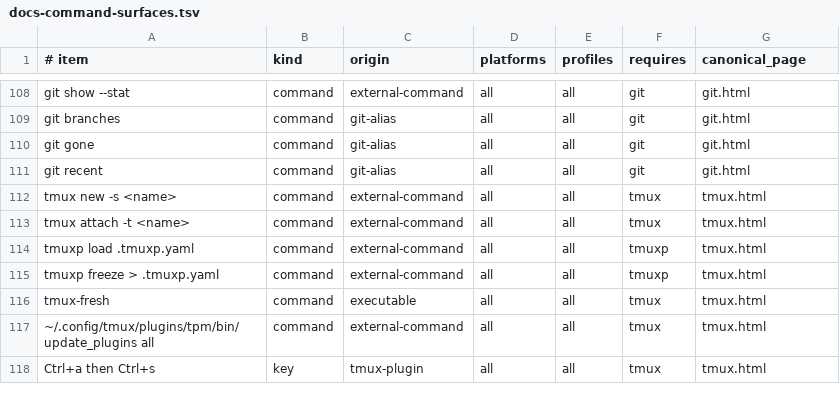
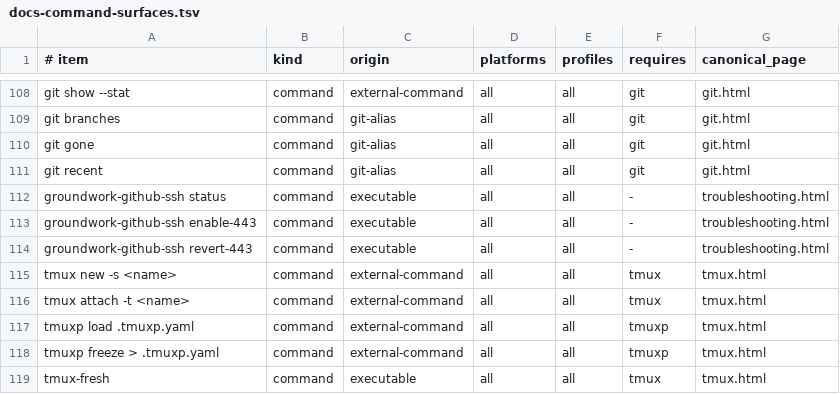
Before and after one commit to jasondockery/groundwork, a TSV file: data/docs-command-surfaces.tsv, drawn as a sheet; only a part is shown, gaps mark what is left out; the shorter side is filled out with more unchanged rows.

```diff
--- a/data/docs-command-surfaces.tsv
+++ b/data/docs-command-surfaces.tsv
@@ -111,2 +111,5 @@ git gone	command	git-alias	all	all	git	git.html
 git recent	command	git-alias	all	all	git	git.html
+groundwork-github-ssh status	command	executable	all	all	-	troubleshooting.html
+groundwork-github-ssh enable-443	command	executable	all	all	-	troubleshooting.html
+groundwork-github-ssh revert-443	command	executable	all	all	-	troubleshooting.html
 tmux new -s <name>	command	external-command	all	all	tmux	tmux.html
```
Also changed, not shown: data/docs-coverage.tsv, home/dot_local/share/groundwork/commands.tsv, 6 other files.
